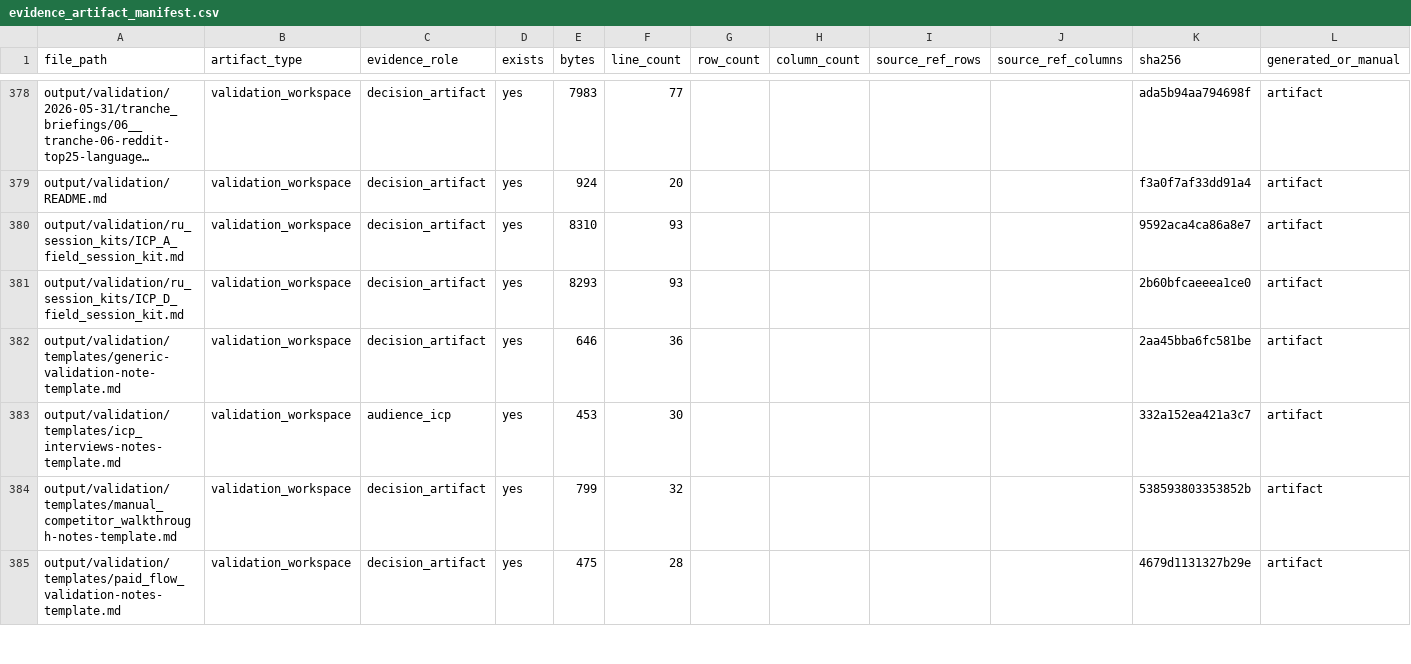
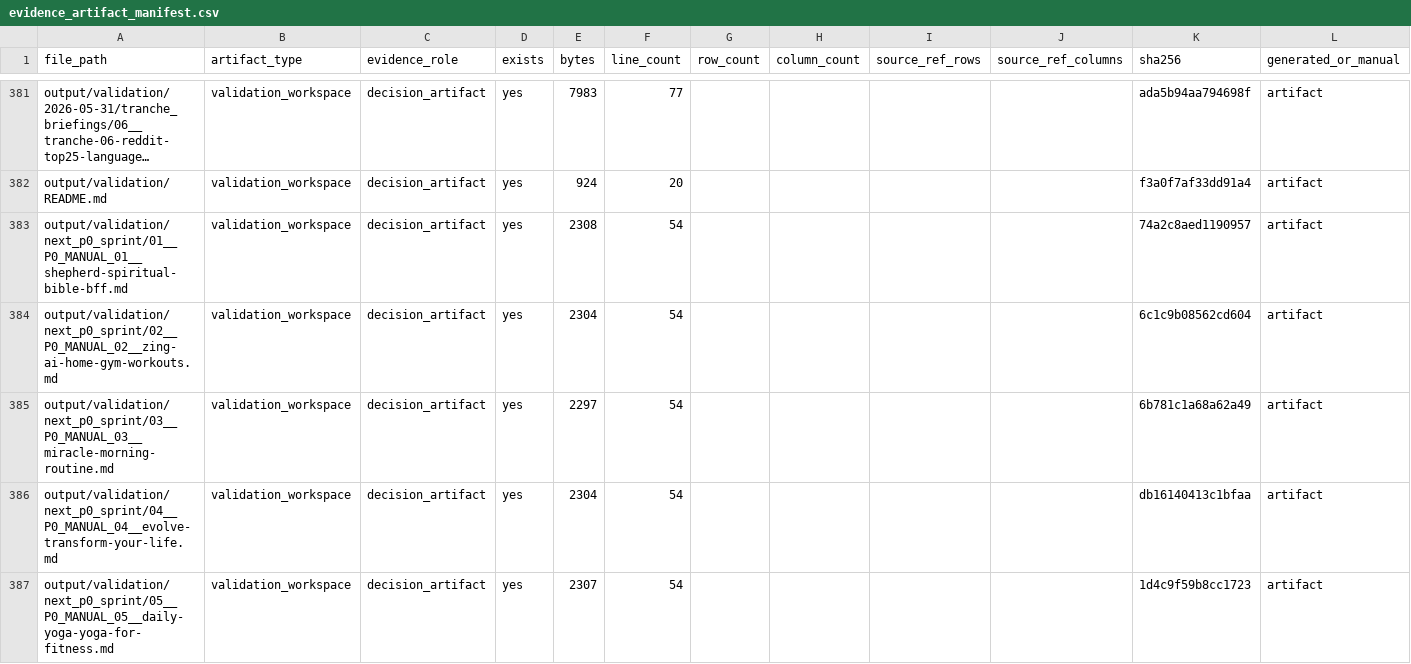
Before and after one commit to kirbudilov01/alina-research, a CSV file: data_processed/evidence_artifact_manifest.csv, drawn as a sheet; only a part is shown, gaps mark what is left out; the shorter side is filled out with more unchanged rows; long unchanged cells end in …; the diff covers the shown part only.

Commit message:
Add send-now PDF and P0 sprint kit

```diff
--- a/data_processed/evidence_artifact_manifest.csv
+++ b/data_processed/evidence_artifact_manifest.csv
@@ -379 +382,6 @@ file_path,artifact_type,evidence_role,exists,bytes,line_count,row_count,column_c
 "output/validation/README.md","validation_workspace","decision_artifact","yes","924","20","","","","","f3a0f7af33dd91a4","artifact"
+"output/validation/next_p0_sprint/01__P0_MANUAL_01__shepherd-spiritual-bible-bff.md","validation_workspace","decision_artifact","yes","2308","54","","","","","74a2c8aed1190957","artifact"
+"output/validation/next_p0_sprint/02__P0_MANUAL_02__zing-ai-home-gym-workouts.md","validation_workspace","decision_artifact","yes","2304","54","","","","","6c1c9b08562cd604","artifact"
+"output/validation/next_p0_sprint/03__P0_MANUAL_03__miracle-morning-routine.md","validation_workspace","decision_artifact","yes","2297","54","","","","","6b781c1a68a62a49","artifact"
+"output/validation/next_p0_sprint/04__P0_MANUAL_04__evolve-transform-your-life.md","validation_workspace","decision_artifact","yes","2304","54","","","","","db16140413c1bfaa","artifact"
+"output/validation/next_p0_sprint/05__P0_MANUAL_05__daily-yoga-yoga-for-fitness.md","validation_workspace","decision_artifact","yes","2307","54","","","","","1d4c9f59b8cc1723","artifact"
```
Also changed, not shown: 18 added rows and 10 edited cells elsewhere in this file, data_processed/research_completion_audit.csv, 28 other files.
